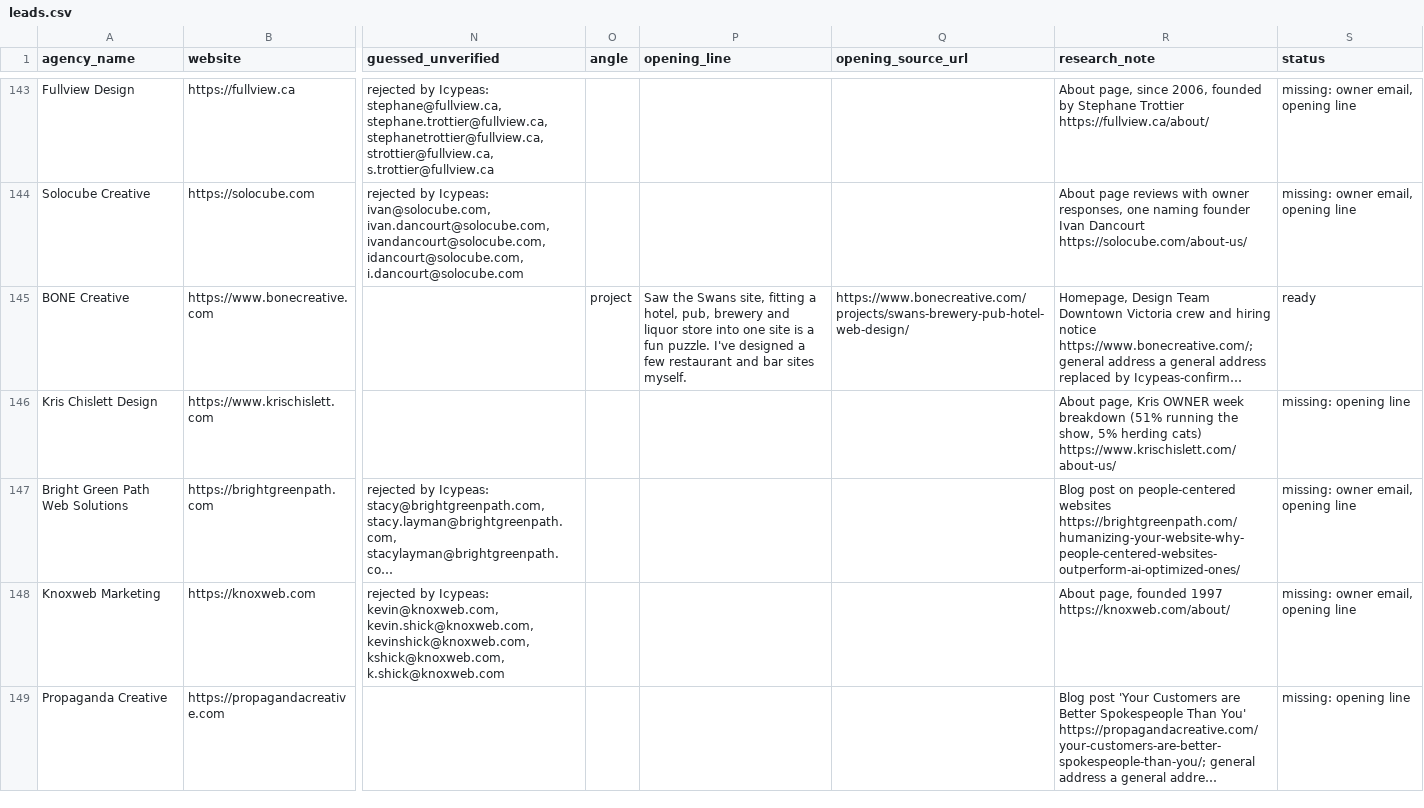
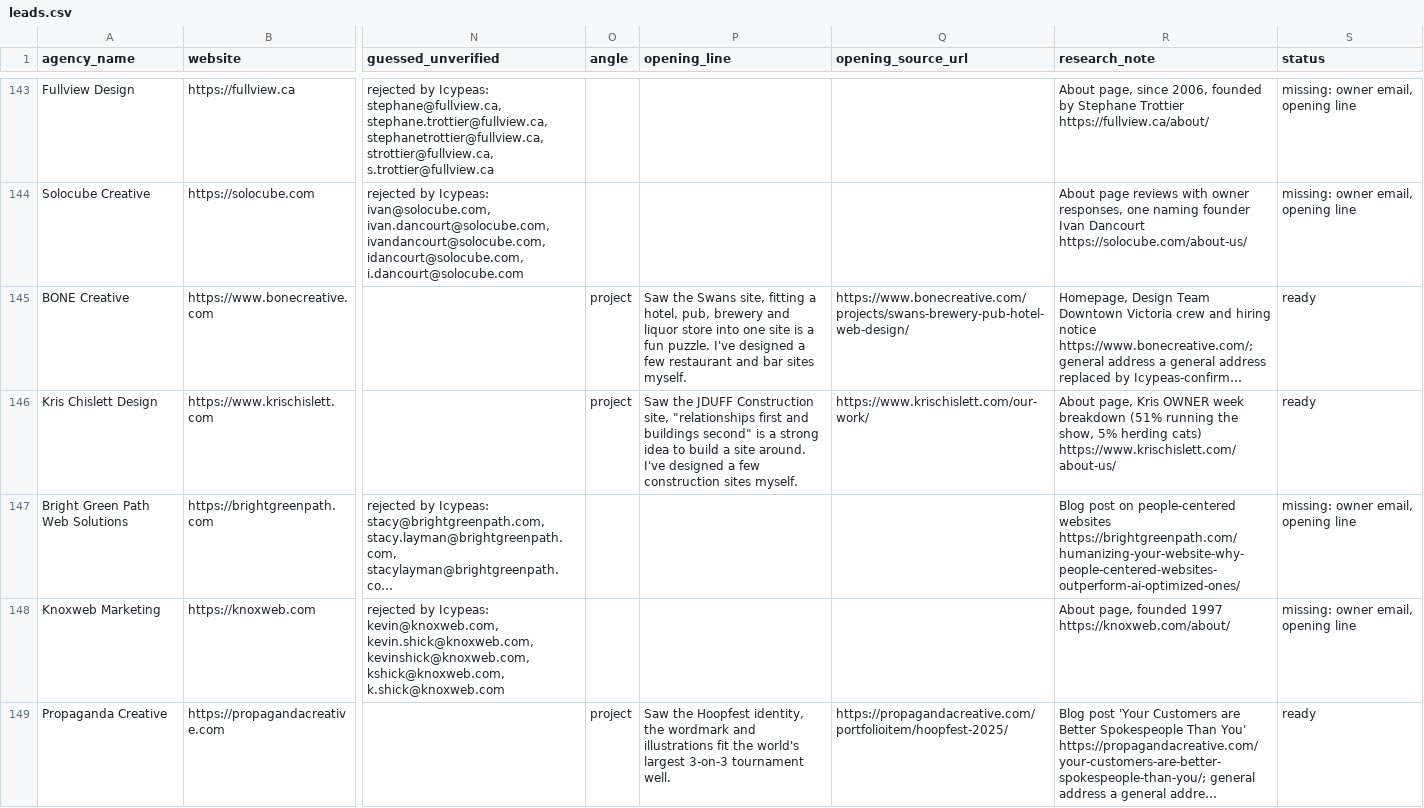
Before and after one commit to lukicdarjan23-ops/quincy-lou-cro, a CSV file: lead_research/leads.csv, drawn as a sheet; only a part is shown, gaps mark what is left out; long unchanged cells end in …; the diff covers the shown part only; the diff names each change by its address in the sheet, - before the commit and + after, or states it on an @@ line.

```diff
--- a/lead_research/leads.csv
+++ b/lead_research/leads.csv
-O146 (angle): (empty)
+O146 (angle): project
-P146 (opening_line): (empty)
+P146 (opening_line): Saw the JDUFF Construction site, "relationships first and buildings second" is a strong idea to build a site around. I've designed a few construction sites myself.
-Q146 (opening_source_url): (empty)
+Q146 (opening_source_url): https://www.krischislett.com/our-work/
-S146 (status): missing: opening line
+S146 (status): ready
-O149 (angle): (empty)
+O149 (angle): project
-P149 (opening_line): (empty)
+P149 (opening_line): Saw the Hoopfest identity, the wordmark and illustrations fit the world's largest 3-on-3 tournament well.
-Q149 (opening_source_url): (empty)
+Q149 (opening_source_url): https://propagandacreative.com/portfolioitem/hoopfest-2025/
-S149 (status): missing: opening line
+S149 (status): ready
```
Also changed, not shown: 88 edited cells elsewhere in this file, 2 other files.
